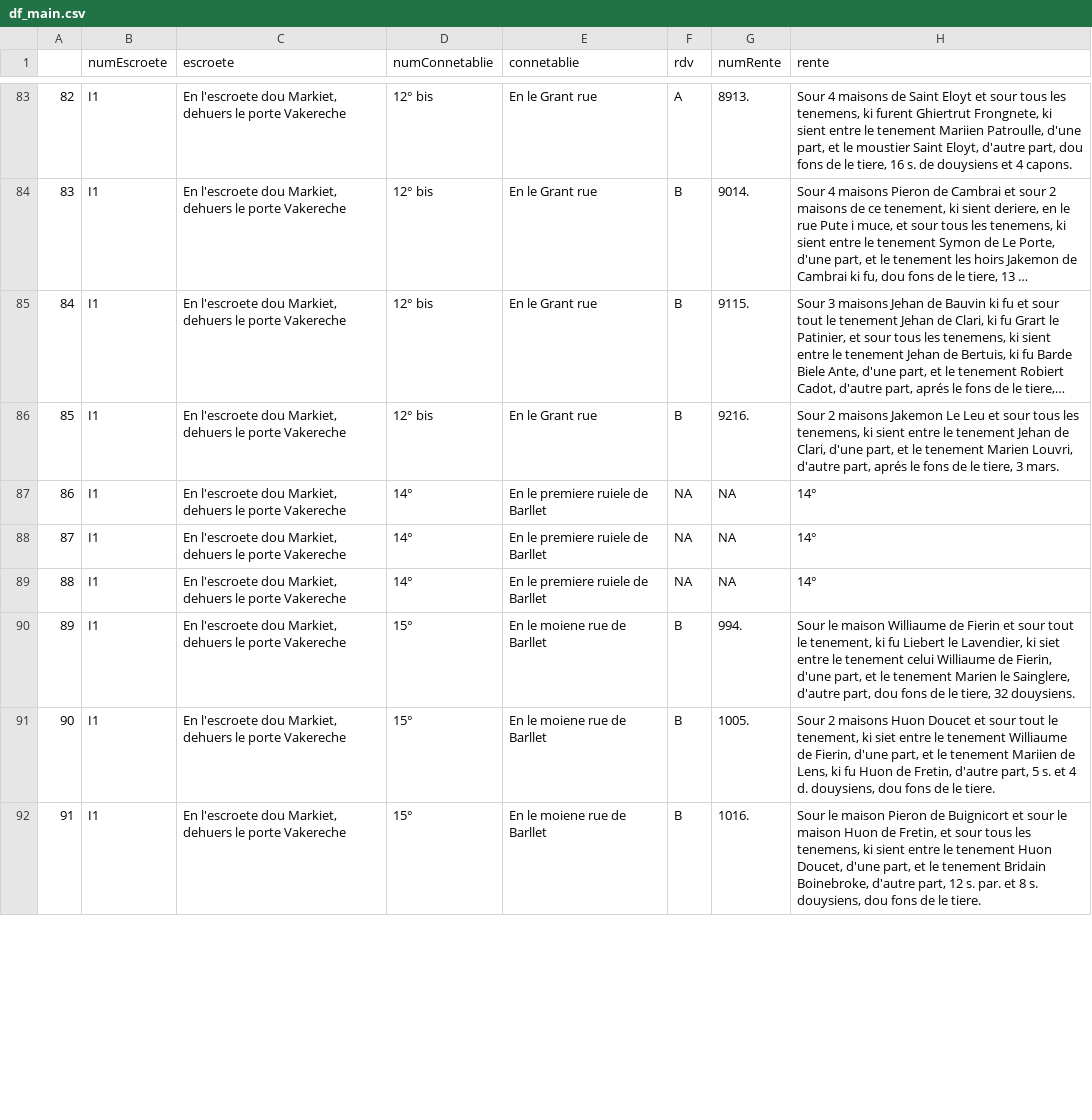
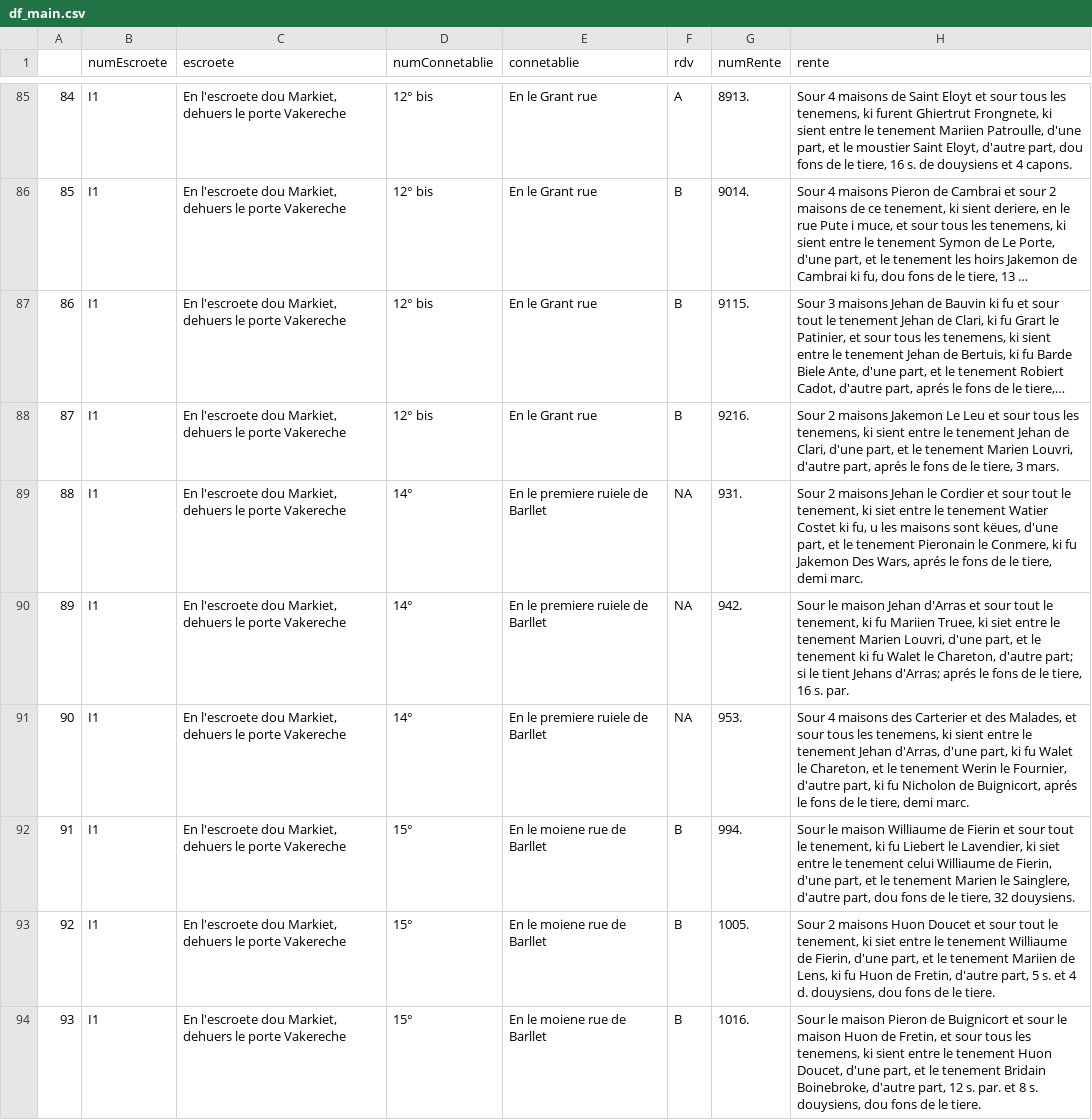
Before and after one commit to SelimBenIsmail/NLPJeanDeFrance, a CSV file: export/df_main.csv, drawn as a sheet; only a part is shown, gaps mark what is left out; long unchanged cells end in …; addresses are those after the commit; the diff covers the shown part only; the diff names each change by its address in the sheet, - before the commit and + after, or states it on an @@ line.

```diff
--- a/export/df_main.csv
+++ b/export/df_main.csv
@@ column A renumbered from row 25 down @@
-G89 (numRente): NA
+G89 (numRente): 931.
-H89 (rente): 14°
+H89 (rente): Sour 2 maisons Jehan le Cordier et sour tout le tenement, ki siet entre le tenement Watier Costet ki fu, u les maisons sont këues, d'une part, et le tenement Pieronain le Conmere, ki fu Jakemon Des Wars, aprés le fons de le tiere, demi marc.
-G90 (numRente): NA
+G90 (numRente): 942.
-H90 (rente): 14°
+H90 (rente): Sour le maison Jehan d'Arras et sour tout le tenement, ki fu Mariien Truee, ki siet entre le tenement Marien Louvri, d'une part, et le tenement ki fu Walet le Chareton, d'autre part; si le tient Jehans d'Arras; aprés le fons de le tiere, 16 s. par.
-G91 (numRente): NA
+G91 (numRente): 953.
-H91 (rente): 14°
+H91 (rente): Sour 4 maisons des Carterier et des Malades, et sour tous les tenemens, ki sient entre le tenement Jehan d'Arras, d'une part, ki fu Walet le Chareton, et le tenement Werin le Fournier, d'autre part, ki fu Nicholon de Buignicort, aprés le fons de le tiere, demi marc.
```
Also changed, not shown: 8 added rows, 12 removed rows and 30 edited cells elsewhere in this file, 3 other files.
